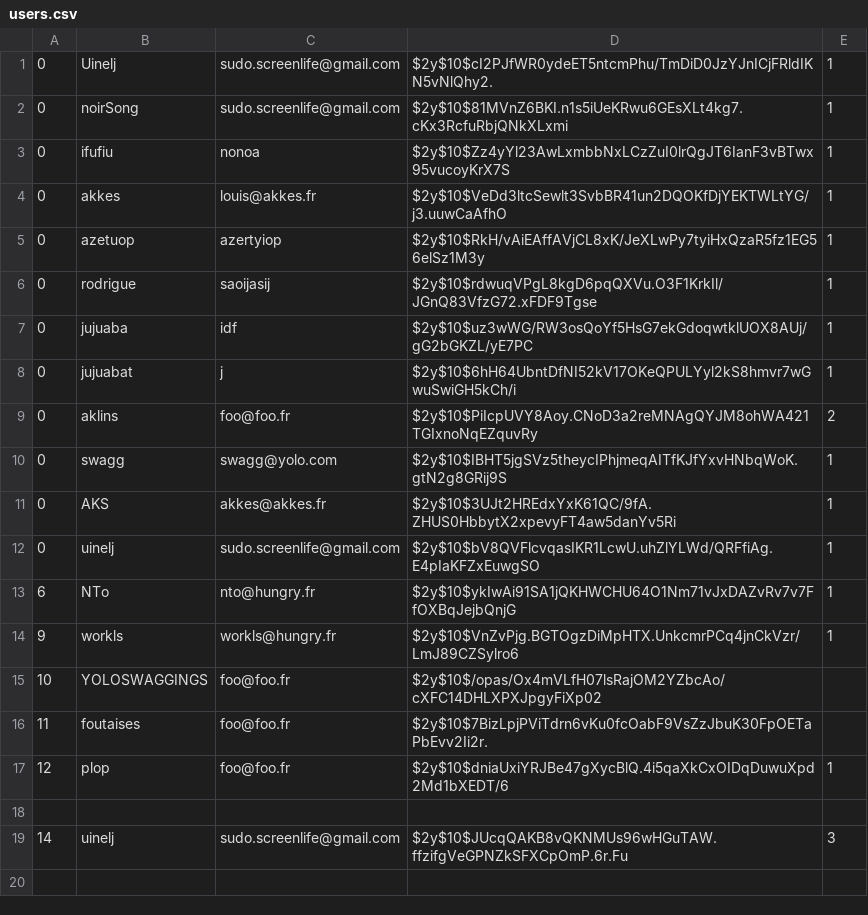
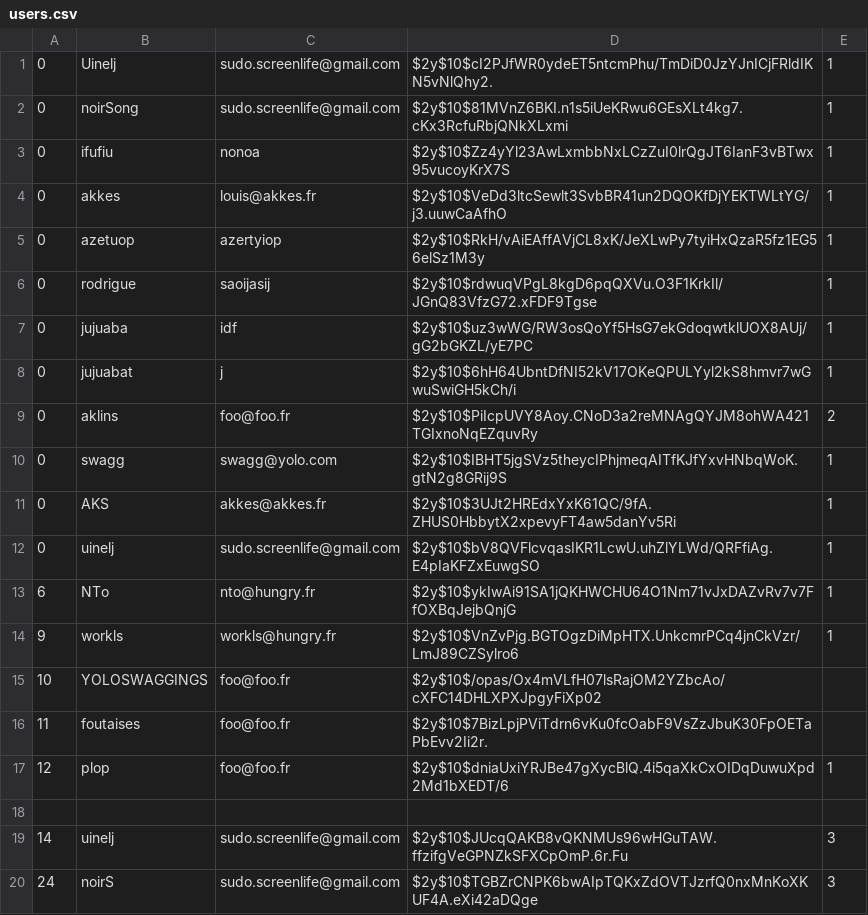
Before and after one commit to Uinelj/tiddeR, a CSV file: usersDb/users.csv, drawn as a sheet; the diff names each change by its address in the sheet, - before the commit and + after, or states it on an @@ line.

```diff
--- a/usersDb/users.csv
+++ b/usersDb/users.csv
+row 20: 24 | noirS | sudo.screenlife@gmail.com | $2y$10$TGBZrCNPK6bwAIpTQKxZdOVTJzrfQ0nxMnKoXKUF4A.eXi42aDQge | 3
```
Also changed, not shown: 1 other file.
